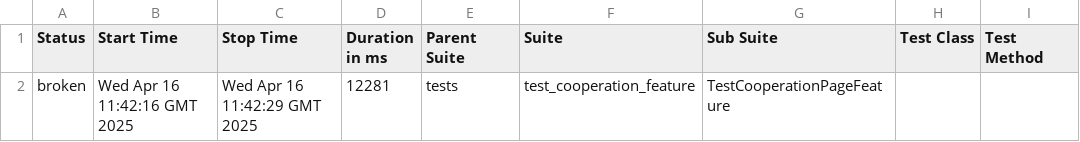
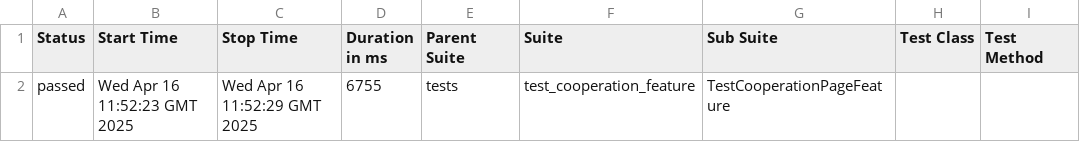
Before and after one commit to Ville4/rootcode, a CSV file: data/suites.csv, drawn as a sheet; only a part is shown; the diff names each change by its address in the sheet, - before the commit and + after, or states it on an @@ line.

```diff
--- a/data/suites.csv
+++ b/data/suites.csv
-A2 (Status): broken
+A2 (Status): passed
-B2 (Start Time): Wed Apr 16 11:42:16 GMT 2025
+B2 (Start Time): Wed Apr 16 11:52:23 GMT 2025
-C2 (Stop Time): Wed Apr 16 11:42:29 GMT 2025
+C2 (Stop Time): Wed Apr 16 11:52:29 GMT 2025
-D2 (Duration in ms): 12281
+D2 (Duration in ms): 6755
```
Also changed, not shown: 28 other files.
